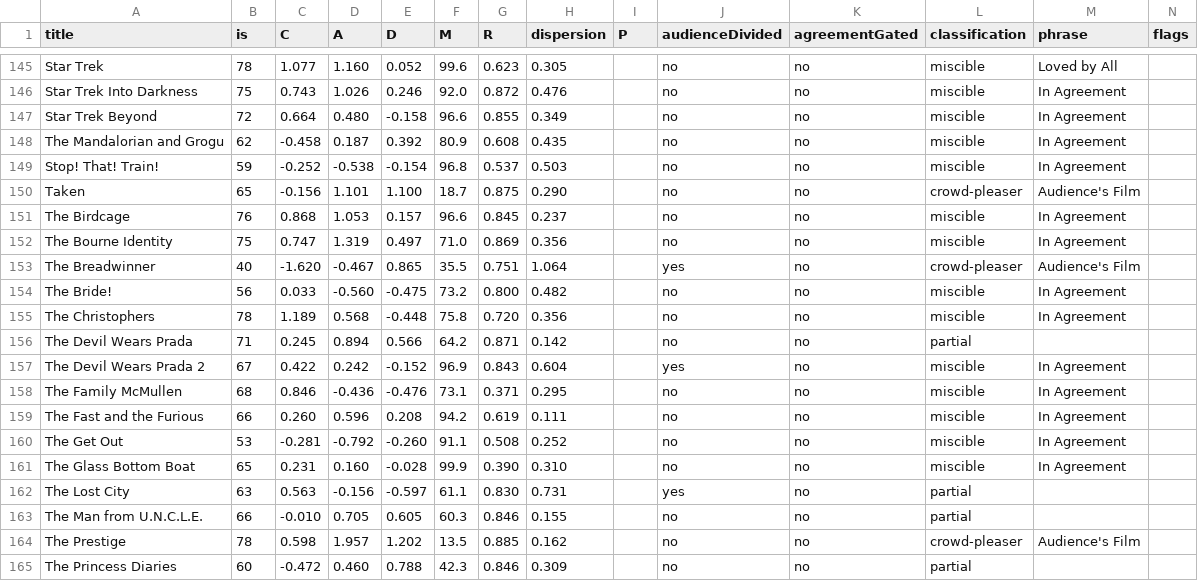
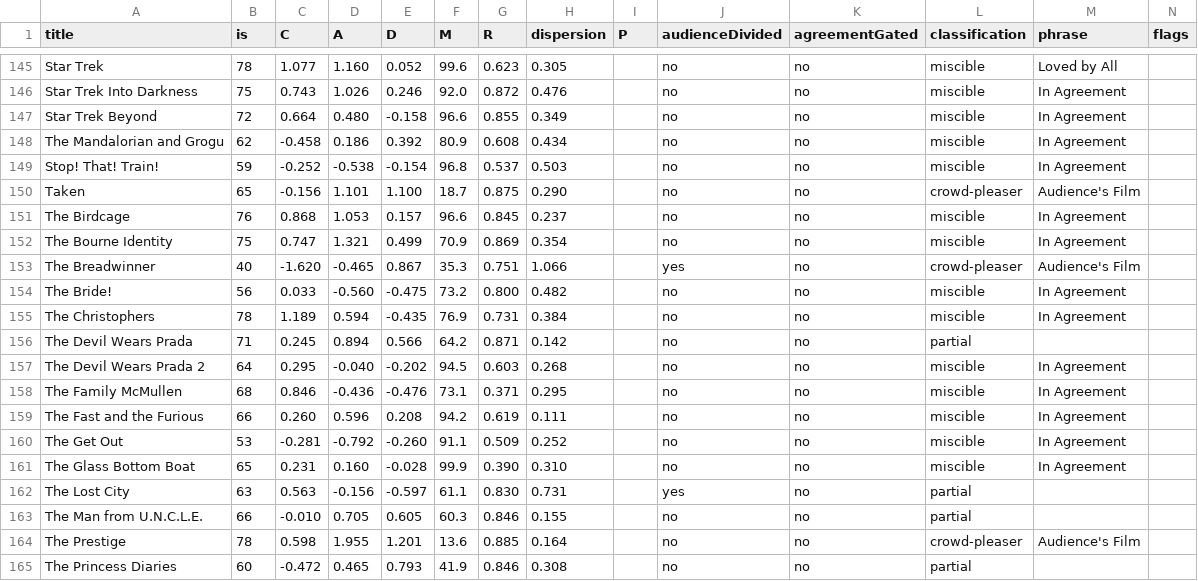
Before and after one commit to neilashah/seatback-cinema, a CSV file: pipeline/verdict-debug.csv, drawn as a sheet; only a part is shown, gaps mark what is left out; the diff covers the shown part only.

```diff
--- a/pipeline/verdict-debug.csv
+++ b/pipeline/verdict-debug.csv
@@ -147,3 +147,3 @@ title,is,C,A,D,M,R,dispersion,P,audienceDivided,agreementGated,classification,ph
 "Star Trek Beyond",72,0.664,0.480,-0.158,96.6,0.855,0.349,,no,no,miscible,"In Agreement",
-"The Mandalorian and Grogu",62,-0.458,0.187,0.392,80.9,0.608,0.435,,no,no,miscible,"In Agreement",
+"The Mandalorian and Grogu",62,-0.458,0.186,0.392,80.9,0.608,0.434,,no,no,miscible,"In Agreement",
 "Stop! That! Train!",59,-0.252,-0.538,-0.154,96.8,0.537,0.503,,no,no,miscible,"In Agreement",
@@ -151,11 +151,11 @@ title,is,C,A,D,M,R,dispersion,P,audienceDivided,agreementGated,classification,ph
 "The Birdcage",76,0.868,1.053,0.157,96.6,0.845,0.237,,no,no,miscible,"In Agreement",
-"The Bourne Identity",75,0.747,1.319,0.497,71.0,0.869,0.356,,no,no,miscible,"In Agreement",
-"The Breadwinner",40,-1.620,-0.467,0.865,35.5,0.751,1.064,,yes,no,crowd-pleaser,"Audience's Film",
+"The Bourne Identity",75,0.747,1.321,0.499,70.9,0.869,0.354,,no,no,miscible,"In Agreement",
+"The Breadwinner",40,-1.620,-0.465,0.867,35.3,0.751,1.066,,yes,no,crowd-pleaser,"Audience's Film",
 "The Bride!",56,0.033,-0.560,-0.475,73.2,0.800,0.482,,no,no,miscible,"In Agreement",
-"The Christophers",78,1.189,0.568,-0.448,75.8,0.720,0.356,,no,no,miscible,"In Agreement",
+"The Christophers",78,1.189,0.594,-0.435,76.9,0.731,0.384,,no,no,miscible,"In Agreement",
 "The Devil Wears Prada",71,0.245,0.894,0.566,64.2,0.871,0.142,,no,no,partial,"",
-"The Devil Wears Prada 2",67,0.422,0.242,-0.152,96.9,0.843,0.604,,yes,no,miscible,"In Agreement",
+"The Devil Wears Prada 2",64,0.295,-0.040,-0.202,94.5,0.603,0.268,,no,no,miscible,"In Agreement",
 "The Family McMullen",68,0.846,-0.436,-0.476,73.1,0.371,0.295,,no,no,miscible,"In Agreement",
 "The Fast and the Furious",66,0.260,0.596,0.208,94.2,0.619,0.111,,no,no,miscible,"In Agreement",
-"The Get Out",53,-0.281,-0.792,-0.260,91.1,0.508,0.252,,no,no,miscible,"In Agreement",
+"The Get Out",53,-0.281,-0.792,-0.260,91.1,0.509,0.252,,no,no,miscible,"In Agreement",
 "The Glass Bottom Boat",65,0.231,0.160,-0.028,99.9,0.390,0.310,,no,no,miscible,"In Agreement",
@@ -163,3 +163,3 @@ title,is,C,A,D,M,R,dispersion,P,audienceDivided,agreementGated,classification,ph
 "The Man from U.N.C.L.E.",66,-0.010,0.705,0.605,60.3,0.846,0.155,,no,no,partial,"",
-"The Prestige",78,0.598,1.957,1.202,13.5,0.885,0.162,,no,no,crowd-pleaser,"Audience's Film",
-"The Princess Diaries",60,-0.472,0.460,0.788,42.3,0.846,0.309,,no,no,partial,"",
+"The Prestige",78,0.598,1.955,1.201,13.6,0.885,0.164,,no,no,crowd-pleaser,"Audience's Film",
+"The Princess Diaries",60,-0.472,0.465,0.793,41.9,0.846,0.308,,no,no,partial,"",
```
Also changed, not shown: 136 edited cells elsewhere in this file, 1 other file.
